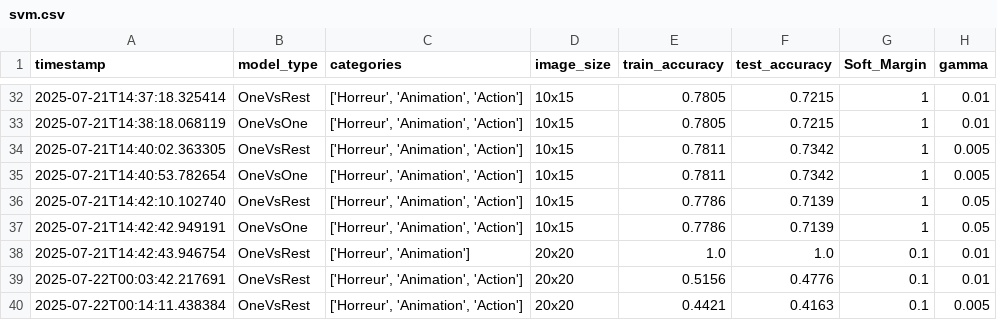
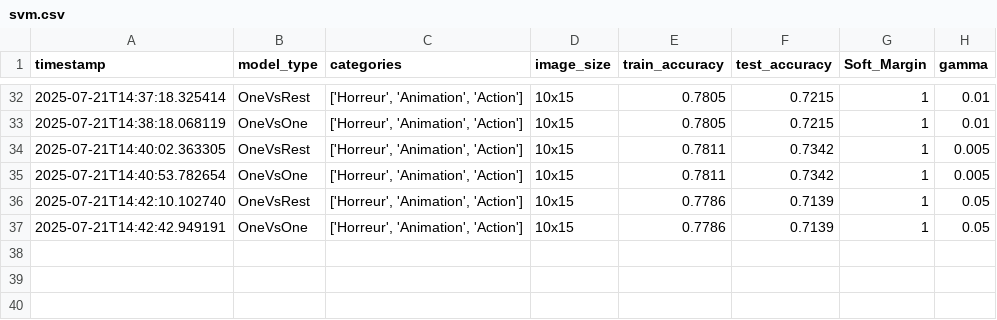
Before and after one commit to Leopold194/ProjetAnnuel, a CSV file: results/logs/svm.csv, drawn as a sheet; only a part is shown, gaps mark what is left out.

```diff
--- a/results/logs/svm.csv
+++ b/results/logs/svm.csv
@@ -37,4 +37 @@ timestamp,model_type,categories,image_size,train_accuracy,test_accuracy,Soft_Mar
 2025-07-21T14:42:42.949191,OneVsOne,"['Horreur', 'Animation', 'Action']",10x15,0.7786,0.7139,1,0.05
-2025-07-21T14:42:43.946754,OneVsRest,"['Horreur', 'Animation']",20x20,1.0,1.0,0.1,0.01
-2025-07-22T00:03:42.217691,OneVsRest,"['Horreur', 'Animation', 'Action']",20x20,0.5156,0.4776,0.1,0.01
-2025-07-22T00:14:11.438384,OneVsRest,"['Horreur', 'Animation', 'Action']",20x20,0.4421,0.4163,0.1,0.005
```
Also changed, not shown: 37 other files.
